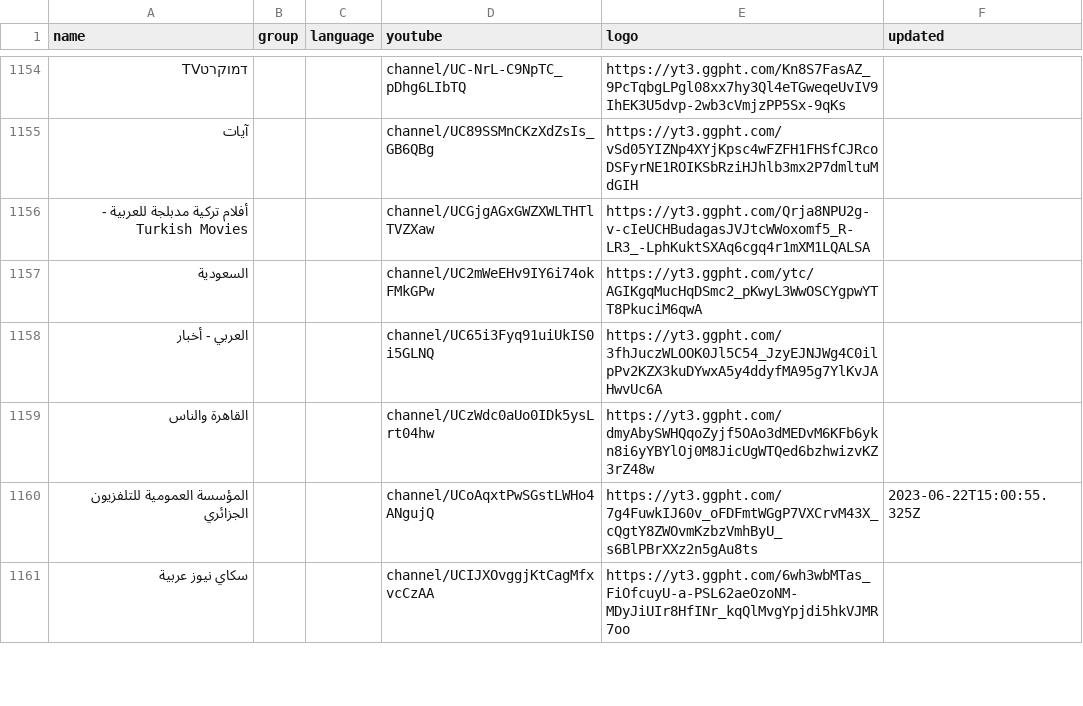
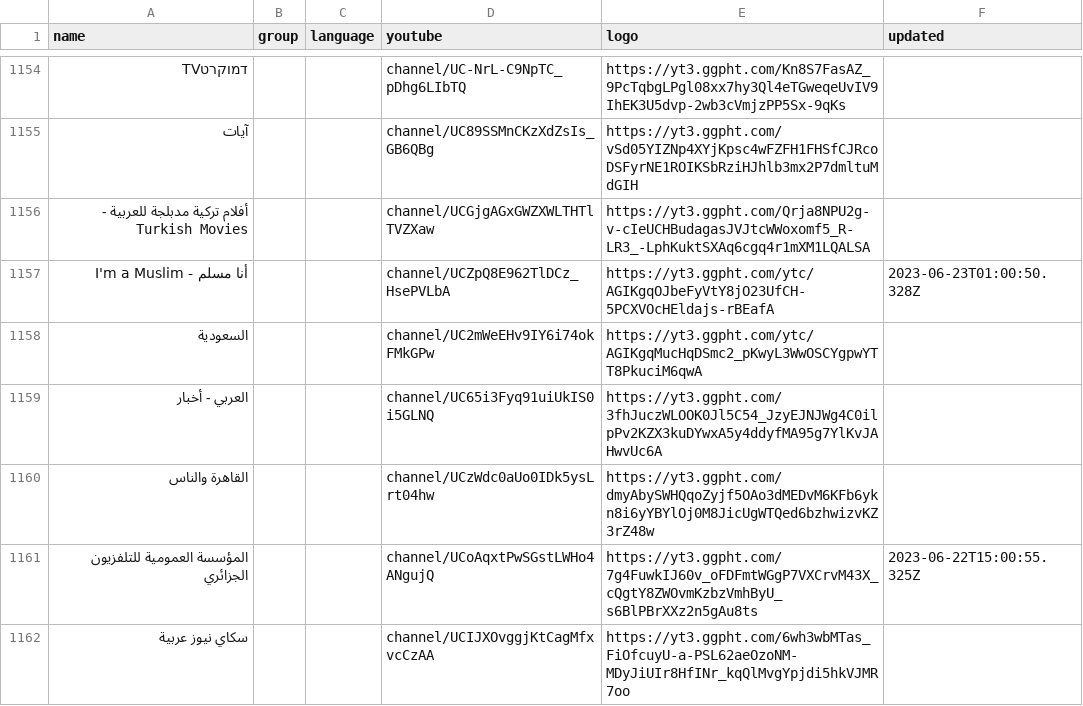
Before and after one commit to Navezjt/Navez-ST, a CSV file: channels.csv, drawn as a sheet; only a part is shown, gaps mark what is left out; the diff names each change by its address in the sheet, - before the commit and + after, or states it on an @@ line.

```diff
--- a/channels.csv
+++ b/channels.csv
+row 1157: أنا مسلم - I'm a Muslim |  |  | channel/UCZpQ8E962TlDCz_HsePVLbA | https://yt3.ggpht.com/ytc/AGIKgqOJbeFyVtY8jO23UfCH-5PCXVOcHEldajs-rBEafA | 2023-06-23T01:00:50.328Z
```
